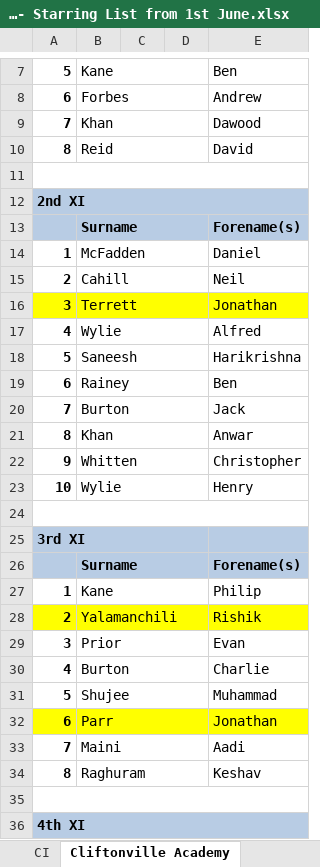
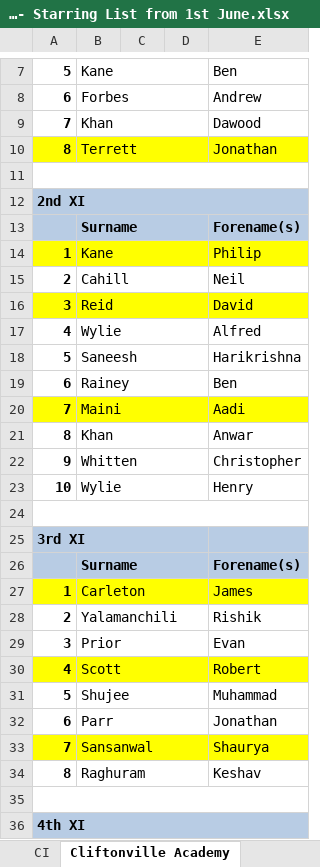
Before and after one commit to wyliemckinty/NCU-Cricket-Stats, an Excel workbook: 3. NCU Complete -Men's- Starring List from 1st June.xlsx, sheet Cliftonville Academy, drawn as a sheet; only a part is shown, gaps mark what is left out; values as stored, in another font and other column widths than the file's, no borders; removed rows and columns are numbered as before the commit, all else as after; the diff covers the shown part only; the diff names each change by its address in the sheet, - before the commit and + after, or states it on an @@ line.

```diff
--- a/3. NCU Complete -Men's- Starring List from 1st June.xlsx (sheet Cliftonville Academy)
+++ b/3. NCU Complete -Men's- Starring List from 1st June.xlsx (sheet Cliftonville Academy)
-A10:E10 fill: none
+A10:E10 fill: #FFFF00
-B10: Reid
+B10: Terrett
-E10: David
+E10: Jonathan
-A14:E14 fill: none
+A14:E14 fill: #FFFF00
-B14: McFadden
+B14: Kane
-E14: Daniel
+E14: Philip
-B16: Terrett
+B16: Reid
-E16: Jonathan
+E16: David
-A20:E20 fill: none
+A20:E20 fill: #FFFF00
-B20: Burton
+B20: Maini
-E20: Jack
+E20: Aadi
-A27:E27 fill: none
+A27:E27 fill: #FFFF00
-B27: Kane
+B27: Carleton
-E27: Philip
+E27: James
-A28:E28 fill: #FFFF00
+A28:E28 fill: none
-A30:E30 fill: none
+A30:E30 fill: #FFFF00
-B30: Burton
+B30: Scott
-E30: Charlie
+E30: Robert
-A32:E32 fill: #FFFF00
+A32:E32 fill: none
-row 33: 7 | Maini |  |  | Aadi
+row 33: 7 | Sansanwal |  |  | Shaurya
```
Also changed, not shown: 3 edited cells and cell formats elsewhere in this sheet, sheet BISC, sheet Armagh, sheet Ardent Blues, sheet Ballymena, sheet CSNI, sheet Victoria, 4 more sheets, 1. NCU_Registered_Players.xlsx, 2. NCU_Validated_Aliases_Master.xlsx, 3 other files.
